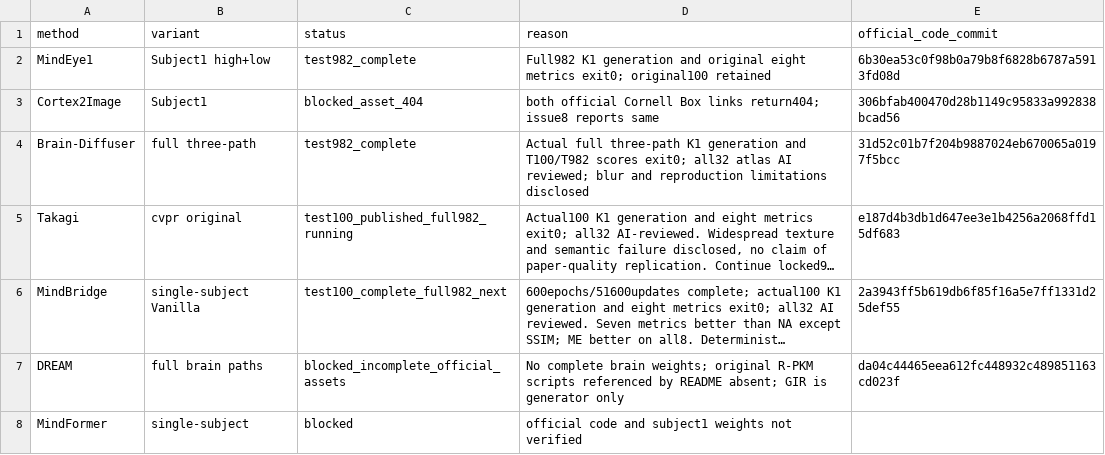
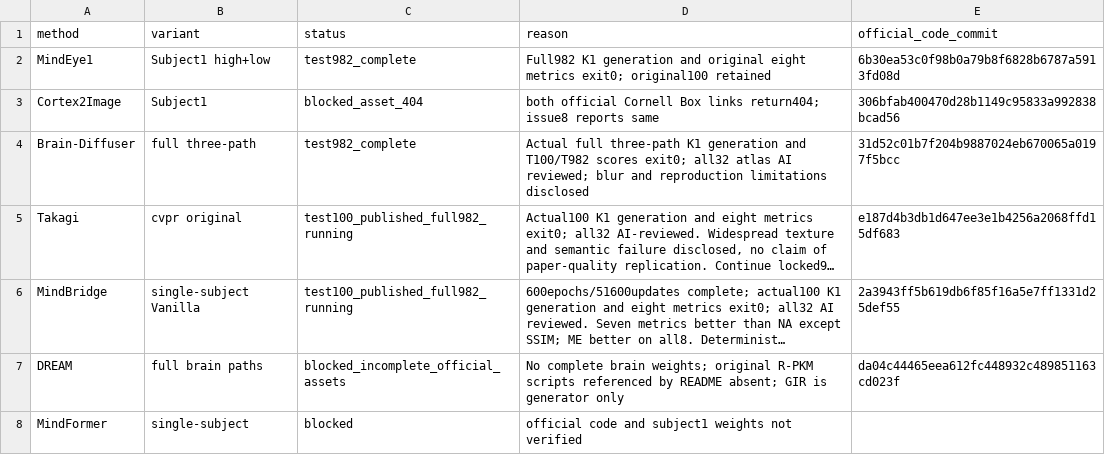
Before and after one commit to GeYugong/neuroadapter-author-first, a CSV file: benchmarks/subj01-v1/resource_status.csv, drawn as a sheet; long unchanged cells end in …; the diff names each change by its address in the sheet, - before the commit and + after, or states it on an @@ line.

Commit message:
docs(benchmark): record publication and full-test continuation

```diff
--- a/benchmarks/subj01-v1/resource_status.csv
+++ b/benchmarks/subj01-v1/resource_status.csv
-C6 (status): test100_complete_full982_next
+C6 (status): test100_published_full982_running
```
Also changed, not shown: 3 other files.
